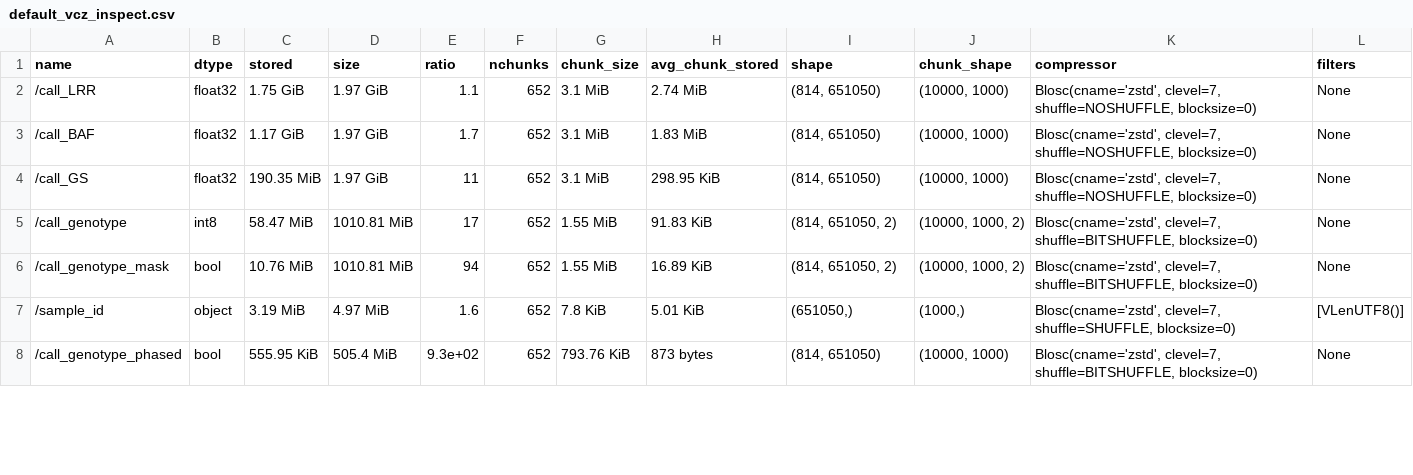
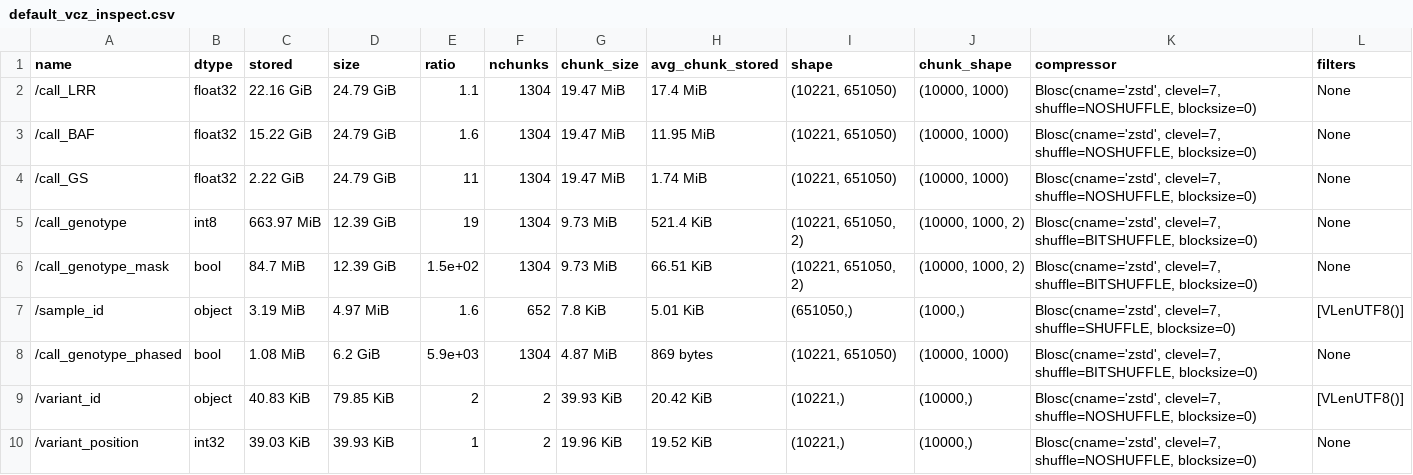
Before and after one commit to sgkit-dev/vcf-zarr-publication, a CSV file: ofh_example/csvs/default_vcz_inspect.csv, drawn as a sheet; only a part is shown; the diff covers the shown part only.

```diff
--- a/ofh_example/csvs/default_vcz_inspect.csv
+++ b/ofh_example/csvs/default_vcz_inspect.csv
@@ -1,8 +1,10 @@
 name,dtype,stored,size,ratio,nchunks,chunk_size,avg_chunk_stored,shape,chunk_shape,compressor,filters
-/call_LRR,float32,1.75 GiB,1.97 GiB, 1.1,652,3.1 MiB,2.74 MiB,"(814, 651050)","(10000, 1000)","Blosc(cname='zstd', clevel=7, shuffle=NOSHUFFLE, blocksize=0)",None
-/call_BAF,float32,1.17 GiB,1.97 GiB, 1.7,652,3.1 MiB,1.83 MiB,"(814, 651050)","(10000, 1000)","Blosc(cname='zstd', clevel=7, shuffle=NOSHUFFLE, blocksize=0)",None
-/call_GS,float32,190.35 MiB,1.97 GiB, 11,652,3.1 MiB,298.95 KiB,"(814, 651050)","(10000, 1000)","Blosc(cname='zstd', clevel=7, shuffle=NOSHUFFLE, blocksize=0)",None
-/call_genotype,int8,58.47 MiB,1010.81 MiB, 17,652,1.55 MiB,91.83 KiB,"(814, 651050, 2)","(10000, 1000, 2)","Blosc(cname='zstd', clevel=7, shuffle=BITSHUFFLE, blocksize=0)",None
-/call_genotype_mask,bool,10.76 MiB,1010.81 MiB, 94,652,1.55 MiB,16.89 KiB,"(814, 651050, 2)","(10000, 1000, 2)","Blosc(cname='zstd', clevel=7, shuffle=BITSHUFFLE, blocksize=0)",None
+/call_LRR,float32,22.16 GiB,24.79 GiB, 1.1,1304,19.47 MiB,17.4 MiB,"(10221, 651050)","(10000, 1000)","Blosc(cname='zstd', clevel=7, shuffle=NOSHUFFLE, blocksize=0)",None
+/call_BAF,float32,15.22 GiB,24.79 GiB, 1.6,1304,19.47 MiB,11.95 MiB,"(10221, 651050)","(10000, 1000)","Blosc(cname='zstd', clevel=7, shuffle=NOSHUFFLE, blocksize=0)",None
+/call_GS,float32,2.22 GiB,24.79 GiB, 11,1304,19.47 MiB,1.74 MiB,"(10221, 651050)","(10000, 1000)","Blosc(cname='zstd', clevel=7, shuffle=NOSHUFFLE, blocksize=0)",None
+/call_genotype,int8,663.97 MiB,12.39 GiB, 19,1304,9.73 MiB,521.4 KiB,"(10221, 651050, 2)","(10000, 1000, 2)","Blosc(cname='zstd', clevel=7, shuffle=BITSHUFFLE, blocksize=0)",None
+/call_genotype_mask,bool,84.7 MiB,12.39 GiB, 1.5e+02,1304,9.73 MiB,66.51 KiB,"(10221, 651050, 2)","(10000, 1000, 2)","Blosc(cname='zstd', clevel=7, shuffle=BITSHUFFLE, blocksize=0)",None
 /sample_id,object,3.19 MiB,4.97 MiB, 1.6,652,7.8 KiB,5.01 KiB,"(651050,)","(1000,)","Blosc(cname='zstd', clevel=7, shuffle=SHUFFLE, blocksize=0)",[VLenUTF8()]
-/call_genotype_phased,bool,555.95 KiB,505.4 MiB, 9.3e+02,652,793.76 KiB,873 bytes,"(814, 651050)","(10000, 1000)","Blosc(cname='zstd', clevel=7, shuffle=BITSHUFFLE, blocksize=0)",None
+/call_genotype_phased,bool,1.08 MiB,6.2 GiB, 5.9e+03,1304,4.87 MiB,869 bytes,"(10221, 651050)","(10000, 1000)","Blosc(cname='zstd', clevel=7, shuffle=BITSHUFFLE, blocksize=0)",None
+/variant_id,object,40.83 KiB,79.85 KiB, 2,2,39.93 KiB,20.42 KiB,"(10221,)","(10000,)","Blosc(cname='zstd', clevel=7, shuffle=NOSHUFFLE, blocksize=0)",[VLenUTF8()]
+/variant_position,int32,39.03 KiB,39.93 KiB, 1,2,19.96 KiB,19.52 KiB,"(10221,)","(10000,)","Blosc(cname='zstd', clevel=7, shuffle=NOSHUFFLE, blocksize=0)",None
```
Also changed, not shown: 3 added rows, 5 removed rows and 14 edited cells elsewhere in this file, ofh_example/csvs/bitround_vcz_inspect.csv, ofh_example/csvs/quantize_vcz_inspect.csv, 10 other files.
